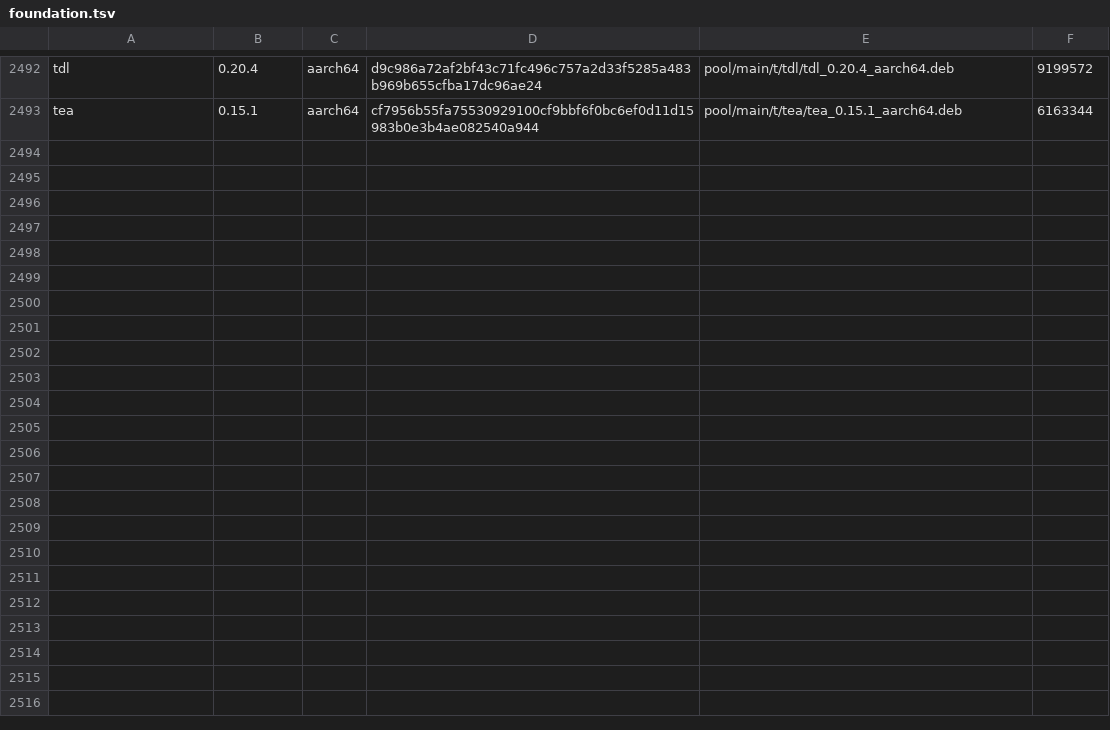
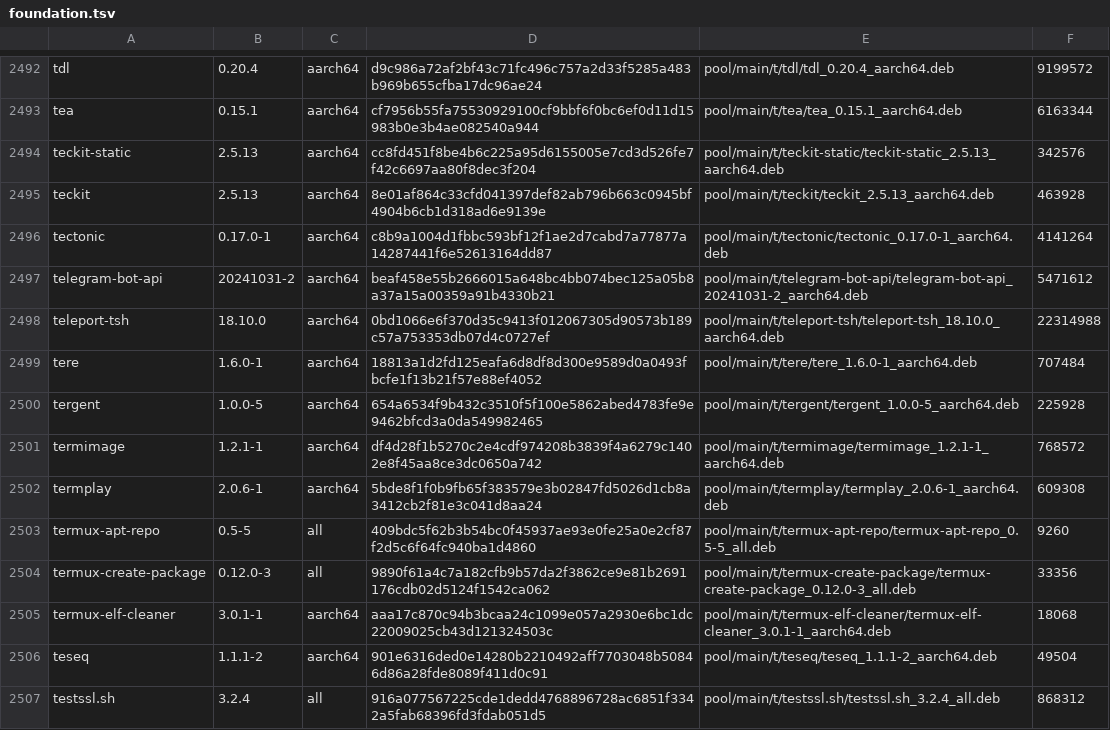
Before and after one commit to PickleHik3/io-vaj-apt, a TSV file: manifests/foundation.tsv, drawn as a sheet; only a part is shown, gaps mark what is left out; the diff covers the shown part only; the diff names each change by its address in the sheet, - before the commit and + after, or states it on an @@ line.

```diff
--- a/manifests/foundation.tsv
+++ b/manifests/foundation.tsv
+row 2494: teckit-static | 2.5.13 | aarch64 | cc8fd451f8be4b6c225a95d6155005e7cd3d526fe7f42c6697aa80f8dec3f204 | pool/main/t/teckit-static/teckit-static_2.5.13_aarch64.deb | 342576
+row 2495: teckit | 2.5.13 | aarch64 | 8e01af864c33cfd041397def82ab796b663c0945bf4904b6cb1d318ad6e9139e | pool/main/t/teckit/teckit_2.5.13_aarch64.deb | 463928
+row 2496: tectonic | 0.17.0-1 | aarch64 | c8b9a1004d1fbbc593bf12f1ae2d7cabd7a77877a14287441f6e52613164dd87 | pool/main/t/tectonic/tectonic_0.17.0-1_aarch64.deb | 4141264
+row 2497: telegram-bot-api | 20241031-2 | aarch64 | beaf458e55b2666015a648bc4bb074bec125a05b8a37a15a00359a91b4330b21 | pool/main/t/telegram-bot-api/telegram-bot-api_20241031-2_aarch64.deb | 5471612
+row 2498: teleport-tsh | 18.10.0 | aarch64 | 0bd1066e6f370d35c9413f012067305d90573b189c57a753353db07d4c0727ef | pool/main/t/teleport-tsh/teleport-tsh_18.10.0_aarch64.deb | 22314988
+row 2499: tere | 1.6.0-1 | aarch64 | 18813a1d2fd125eafa6d8df8d300e9589d0a0493fbcfe1f13b21f57e88ef4052 | pool/main/t/tere/tere_1.6.0-1_aarch64.deb | 707484
+row 2500: tergent | 1.0.0-5 | aarch64 | 654a6534f9b432c3510f5f100e5862abed4783fe9e9462bfcd3a0da549982465 | pool/main/t/tergent/tergent_1.0.0-5_aarch64.deb | 225928
+row 2501: termimage | 1.2.1-1 | aarch64 | df4d28f1b5270c2e4cdf974208b3839f4a6279c1402e8f45aa8ce3dc0650a742 | pool/main/t/termimage/termimage_1.2.1-1_aarch64.deb | 768572
+row 2502: termplay | 2.0.6-1 | aarch64 | 5bde8f1f0b9fb65f383579e3b02847fd5026d1cb8a3412cb2f81e3c041d8aa24 | pool/main/t/termplay/termplay_2.0.6-1_aarch64.deb | 609308
+row 2503: termux-apt-repo | 0.5-5 | all | 409bdc5f62b3b54bc0f45937ae93e0fe25a0e2cf87f2d5c6f64fc940ba1d4860 | pool/main/t/termux-apt-repo/termux-apt-repo_0.5-5_all.deb | 9260
+row 2504: termux-create-package | 0.12.0-3 | all | 9890f61a4c7a182cfb9b57da2f3862ce9e81b2691176cdb02d5124f1542ca062 | pool/main/t/termux-create-package/termux-create-package_0.12.0-3_all.deb | 33356
+row 2505: termux-elf-cleaner | 3.0.1-1 | aarch64 | aaa17c870c94b3bcaa24c1099e057a2930e6bc1dc22009025cb43d121324503c | pool/main/t/termux-elf-cleaner/termux-elf-cleaner_3.0.1-1_aarch64.deb | 18068
+row 2506: teseq | 1.1.1-2 | aarch64 | 901e6316ded0e14280b2210492aff7703048b50846d86a28fde8089f411d0c91 | pool/main/t/teseq/teseq_1.1.1-2_aarch64.deb | 49504
+row 2507: testssl.sh | 3.2.4 | all | 916a077567225cde1dedd4768896728ac6851f3342a5fab68396fd3fdab051d5 | pool/main/t/testssl.sh/testssl.sh_3.2.4_all.deb | 868312
```
Also changed, not shown: 13 added rows and 1 edited cell elsewhere in this file.
